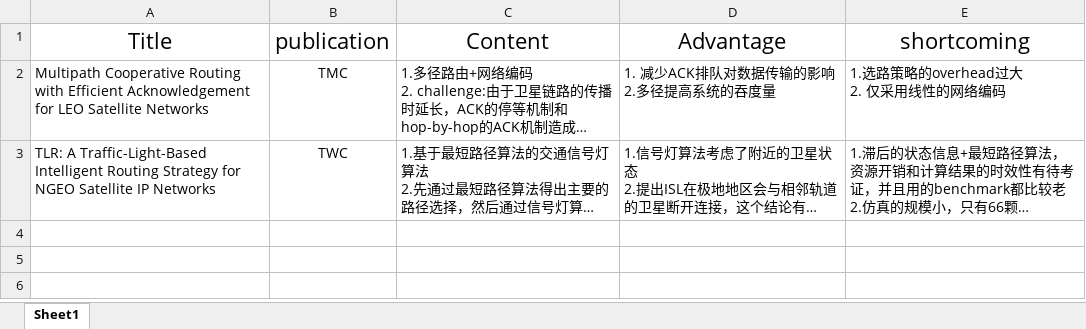
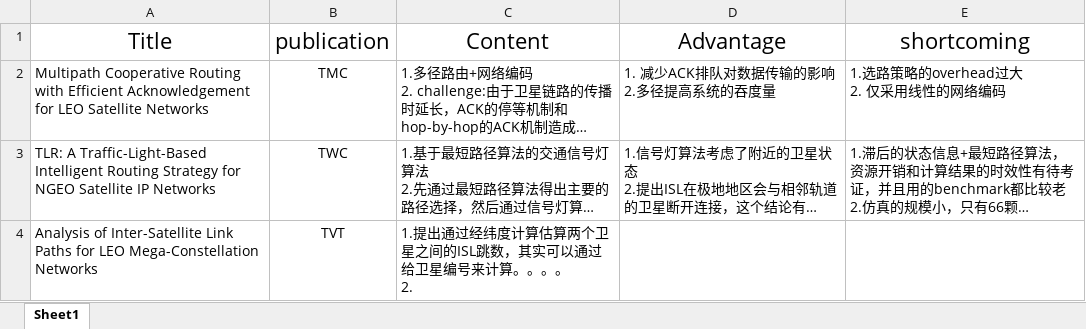
Before and after one commit to Qinyong-Li/obsidian, an Excel workbook: Space Routing/survey.xlsx, sheet Sheet1, drawn as a sheet; long unchanged cells end in …; values as stored, in another font and other column widths than the file's, no borders; ↵ is a line break in a cell; the diff names each change by its address in the sheet, - before the commit and + after, or states it on an @@ line.

```diff
--- a/Space Routing/survey.xlsx (sheet Sheet1)
+++ b/Space Routing/survey.xlsx (sheet Sheet1)
+row 4: Analysis of Inter-Satellite Link Paths for LEO Mega-Constellation Networks | TVT | 1.提出通过经纬度计算估算两个卫星之间的ISL跳数，其实可以通过给卫星编号来计算。。。。 ↵ 2.
```
Also changed, not shown: 1 other file.
